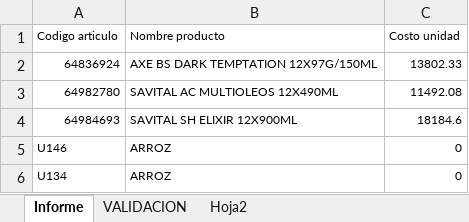
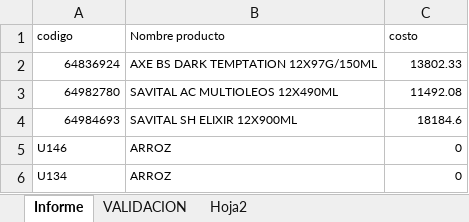
Before and after one commit to jairo12sanchez-ops/excel-master-pro, an Excel workbook: presupuesto_maestro.xlsx, sheet Informe, drawn as a sheet; only a part is shown; values as stored, in another font and other column widths than the file's, no borders; removed rows and columns are numbered as before the commit, all else as after; the diff names each change by its address in the sheet, - before the commit and + after, or states it on an @@ line.

Commit message:
Actualizacion automatica del presupuesto: jue. 12/03/2026 10:13:26,61

```diff
--- a/presupuesto_maestro.xlsx (sheet Informe)
+++ b/presupuesto_maestro.xlsx (sheet Informe)
-row 1: Codigo articulo | Nombre producto | Costo unidad
+row 1: codigo | Nombre producto | costo
```
